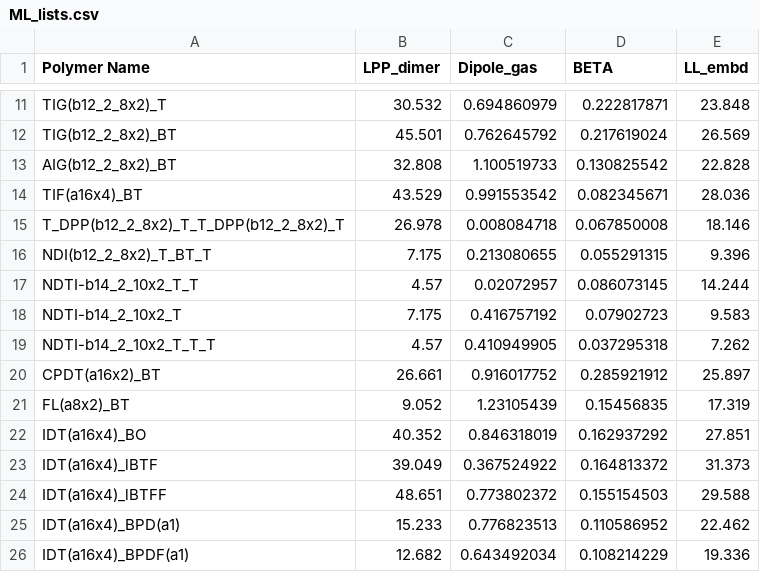
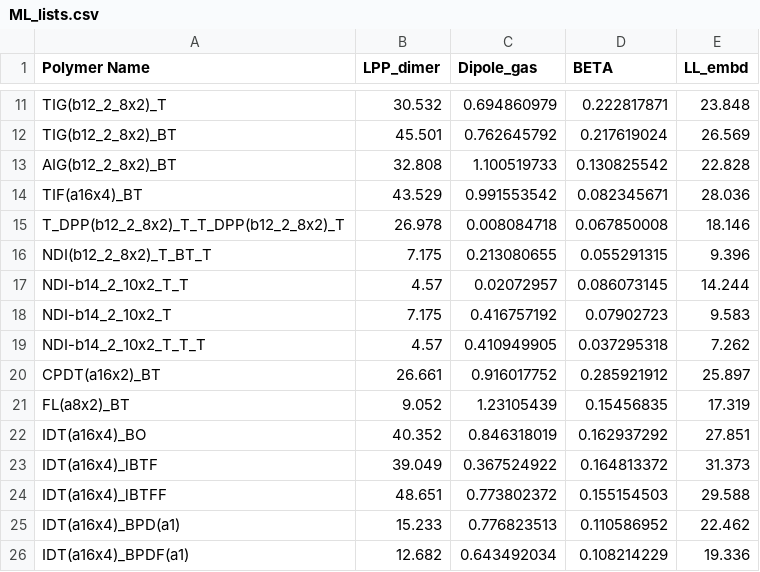
Before and after one commit to HMakkiMD/SCP_HT, a CSV file: Codes/ML/ML_lists.csv, drawn as a sheet; only a part is shown, gaps mark what is left out.

Commit message:
Update ML_lists.csv

```diff
--- a/Codes/ML/ML_lists.csv
+++ b/Codes/ML/ML_lists.csv
@@ -16,5 +16,5 @@ T_DPP(b12_2_8x2)_T_T_DPP(b12_2_8x2)_T,26.978,0.008084718,0.067850008,18.146
 NDI(b12_2_8x2)_T_BT_T,7.175,0.213080655,0.055291315,9.396
-NDTI-b14_2_10x2_T_T,4.57,0.02072957,0.086073145,14.244
-NDTI-b14_2_10x2_T,7.175,0.416757192,0.07902723,9.583
-NDTI-b14_2_10x2_T_T_T,4.57,0.410949905,0.037295318,7.262
+NDI-b14_2_10x2_T_T,4.57,0.02072957,0.086073145,14.244
+NDI-b14_2_10x2_T,7.175,0.416757192,0.07902723,9.583
+NDI-b14_2_10x2_T_T_T,4.57,0.410949905,0.037295318,7.262
 CPDT(a16x2)_BT,26.661,0.916017752,0.285921912,25.897
```
